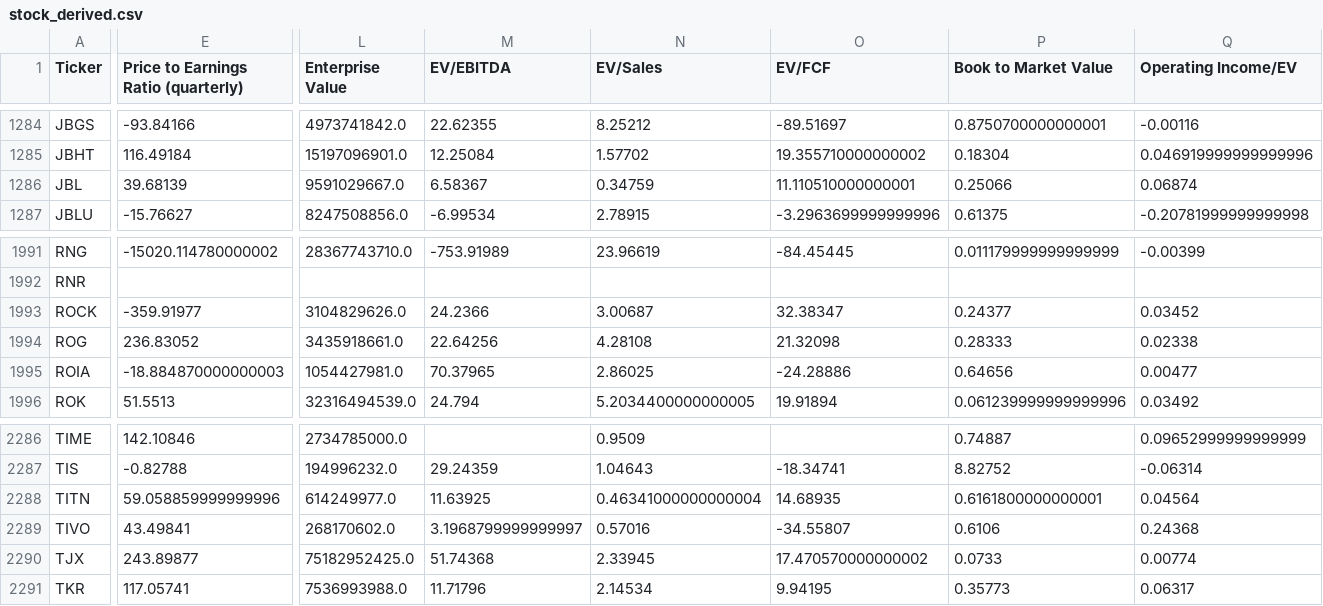
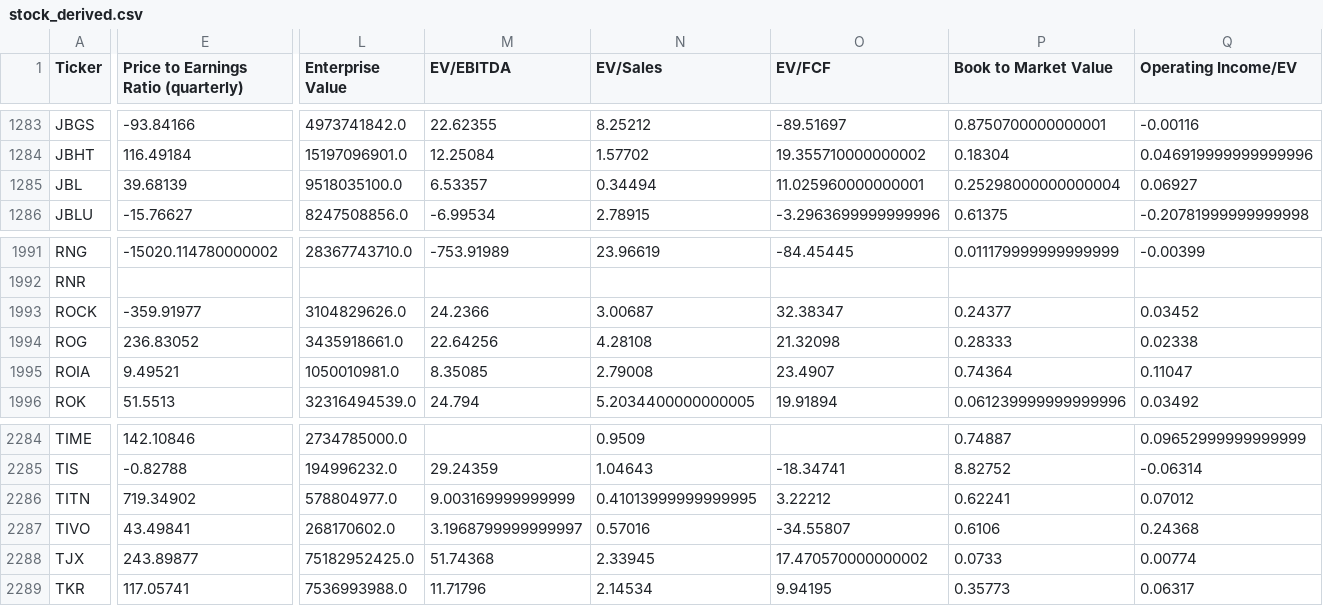
Before and after one commit to gardnmi/valuation-dashboard, a CSV file: data/stock_derived.csv, drawn as a sheet; only a part is shown, gaps mark what is left out; addresses are those after the commit; the diff covers the shown part only; the diff names each change by its address in the sheet, - before the commit and + after, or states it on an @@ line.

```diff
--- a/data/stock_derived.csv
+++ b/data/stock_derived.csv
-L1285 (Enterprise Value): 9591029667.0
+L1285 (Enterprise Value): 9518035100.0
-M1285 (EV/EBITDA): 6.58367
+M1285 (EV/EBITDA): 6.53357
-N1285 (EV/Sales): 0.34759
+N1285 (EV/Sales): 0.34494
-O1285 (EV/FCF): 11.110510000000001
+O1285 (EV/FCF): 11.025960000000001
-P1285 (Book to Market Value): 0.25066
+P1285 (Book to Market Value): 0.25298000000000004
-Q1285 (Operating Income/EV): 0.06874
+Q1285 (Operating Income/EV): 0.06927
-E1995: -18.884870000000003
+E1995: 9.49521
-L1995 (Enterprise Value): 1054427981.0
+L1995 (Enterprise Value): 1050010981.0
-M1995 (EV/EBITDA): 70.37965
+M1995 (EV/EBITDA): 8.35085
-N1995 (EV/Sales): 2.86025
+N1995 (EV/Sales): 2.79008
-O1995 (EV/FCF): -24.28886
+O1995 (EV/FCF): 23.4907
-P1995 (Book to Market Value): 0.64656
+P1995 (Book to Market Value): 0.74364
-Q1995 (Operating Income/EV): 0.00477
+Q1995 (Operating Income/EV): 0.11047
-E2286: 59.058859999999996
+E2286: 719.34902
-L2286 (Enterprise Value): 614249977.0
+L2286 (Enterprise Value): 578804977.0
-M2286 (EV/EBITDA): 11.63925
+M2286 (EV/EBITDA): 9.003169999999999
-N2286 (EV/Sales): 0.46341000000000004
+N2286 (EV/Sales): 0.41013999999999995
-O2286 (EV/FCF): 14.68935
+O2286 (EV/FCF): 3.22212
-P2286 (Book to Market Value): 0.6161800000000001
+P2286 (Book to Market Value): 0.62241
-Q2286 (Operating Income/EV): 0.04564
+Q2286 (Operating Income/EV): 0.07012
```
Also changed, not shown: 1 added row, 3 removed rows and 66 edited cells elsewhere in this file, data/company.csv, data/general_balance.csv, 8 other files.
